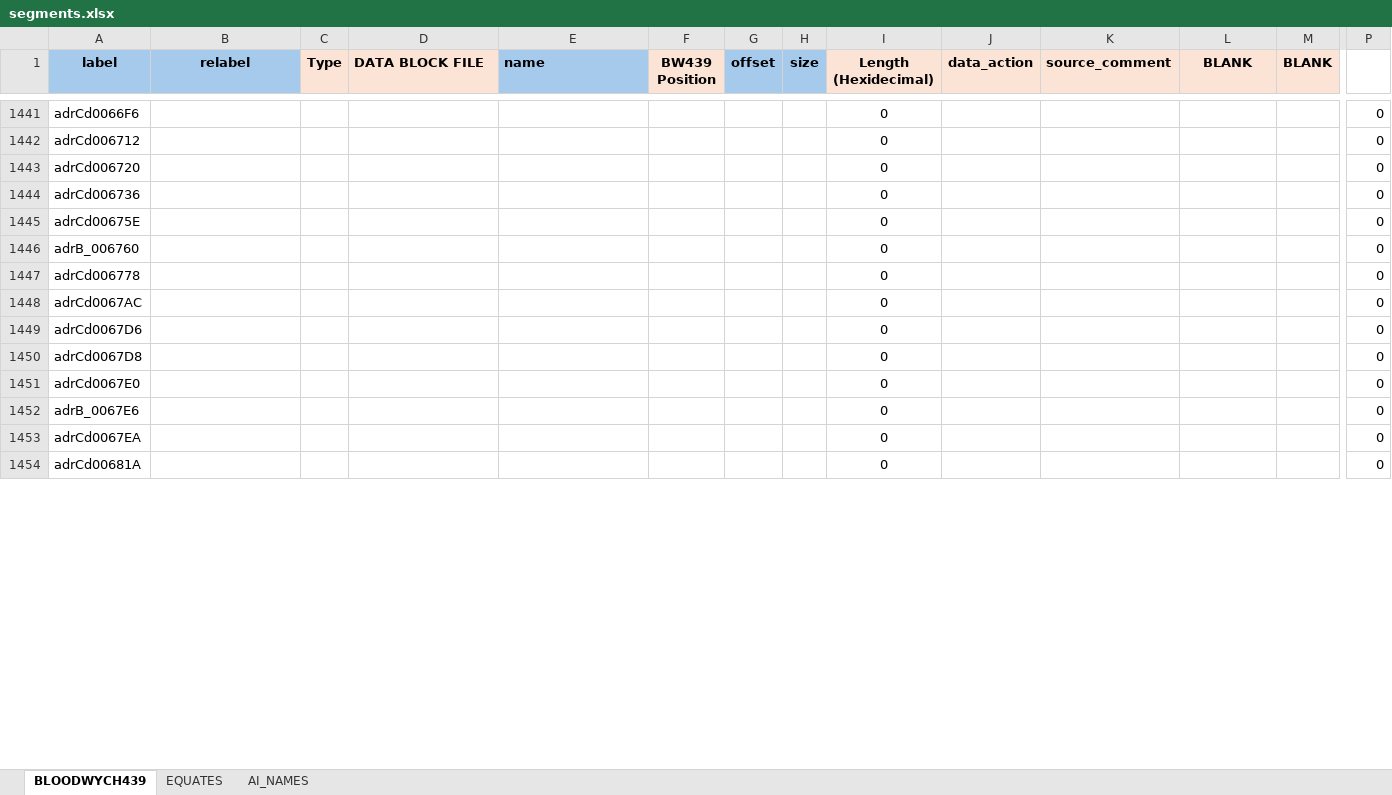
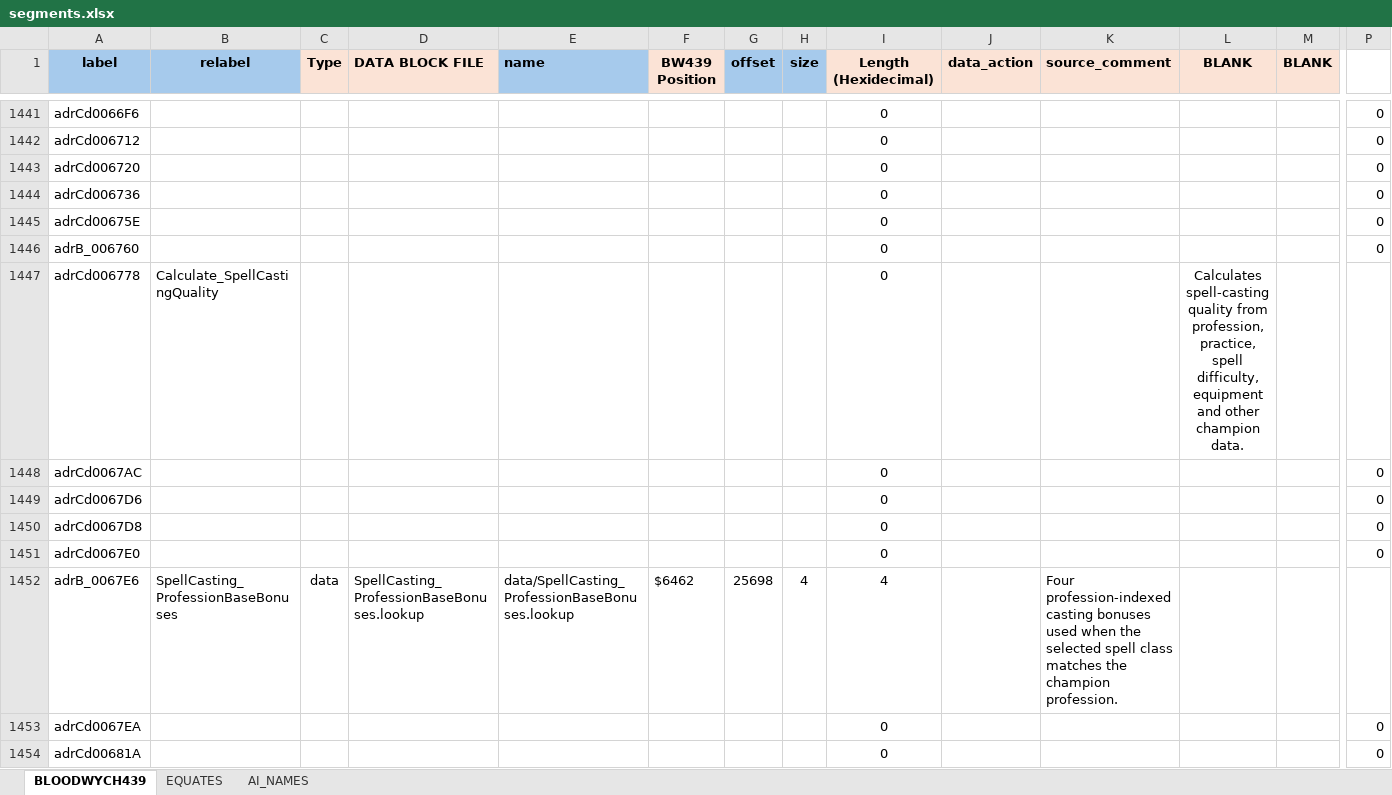
Before and after one commit to HoraceAndTheSpider/Bloodwych-68k, an Excel workbook: segments.xlsx, sheet BLOODWYCH439, drawn as a sheet; only a part is shown, gaps mark what is left out; values as stored, in another font and other column widths than the file's, no borders; conditional formats not drawn; removed rows and columns are numbered as before the commit, all else as after; rows hold the shown columns only; the diff covers the shown part only; the diff names each change by its address in the sheet, - before the commit and + after, or states it on an @@ line.

```diff
--- a/segments.xlsx (sheet BLOODWYCH439)
+++ b/segments.xlsx (sheet BLOODWYCH439)
-row 1447: adrCd006778 |  |  |  |  |  |  |  | 0 |  |  |  |  | 0
+row 1447: adrCd006778 | Calculate_SpellCastingQuality |  |  |  |  |  |  | 0 |  |  | Calculates spell-casting quality from profession, practice, spell difficulty, equipment and other champion data.
-row 1452: adrB_0067E6 |  |  |  |  |  |  |  | 0 |  |  |  |  | 0
+row 1452: adrB_0067E6 | SpellCasting_ProfessionBaseBonuses | data | SpellCasting_ProfessionBaseBonuses.lookup | data/SpellCasting_ProfessionBaseBonuses.lookup | $6462 | 25698 | 4 | 4 |  | Four profession-indexed casting bonuses used when the selected spell class matches the champion profession.
```
Also changed, not shown: 56 added rows, 56 removed rows, 54 edited cells and cell formats elsewhere in this sheet, sheet EQUATES, formulas that keep their value, 10 other files.
